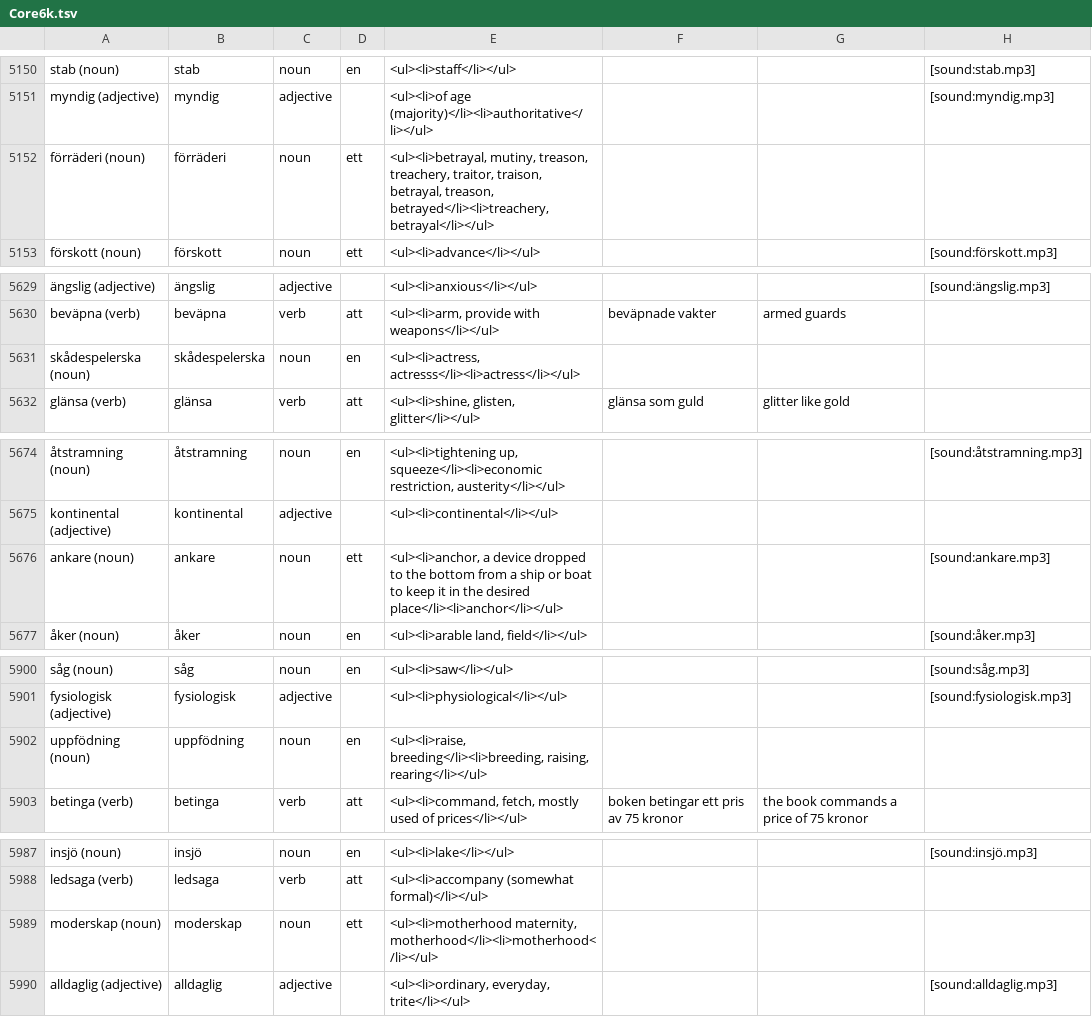
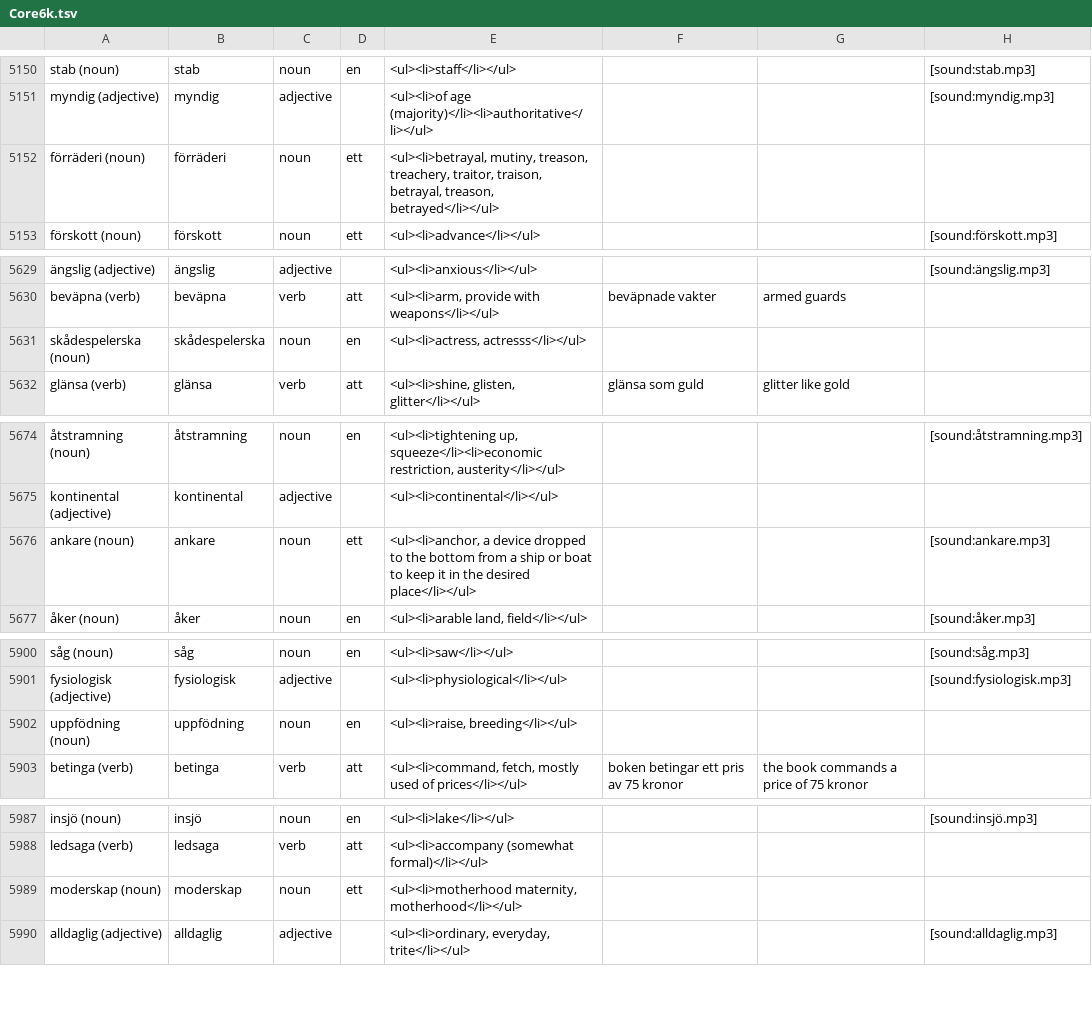
Before and after one commit to linn-jagestedt/SwedishCoreVocab-AnkiScript, a TSV file: output/Core6k.tsv, drawn as a sheet; only a part is shown, gaps mark what is left out; the diff covers the shown part only; the diff names each change by its address in the sheet, - before the commit and + after, or states it on an @@ line.

```diff
--- a/output/Core6k.tsv
+++ b/output/Core6k.tsv
-E5152: …betrayal, treason, betrayed</li><li>treachery, betrayal</li></ul>
+E5152: …betrayal, treason, betrayed</li></ul>
-E5631: <ul><li>actress, actresss</li><li>actress</li></ul>
+E5631: <ul><li>actress, actresss</li></ul>
-E5676: …the desired place</li><li>anchor</li></ul>
+E5676: …the desired place</li></ul>
-E5902: <ul><li>raise, breeding</li><li>breeding, raising, rearing</li></ul>
+E5902: <ul><li>raise, breeding</li></ul>
-E5989: <ul><li>motherhood maternity, motherhood</li><li>motherhood</li></ul>
+E5989: <ul><li>motherhood maternity, motherhood</li></ul>
```
Also changed, not shown: 12 edited cells elsewhere in this file, output/Rivstart_A1A2.tsv, 1 other file.
